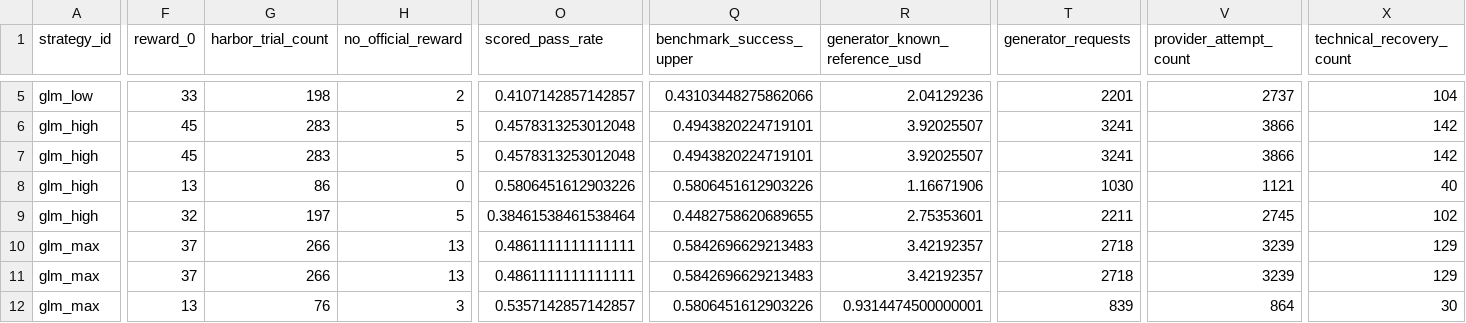
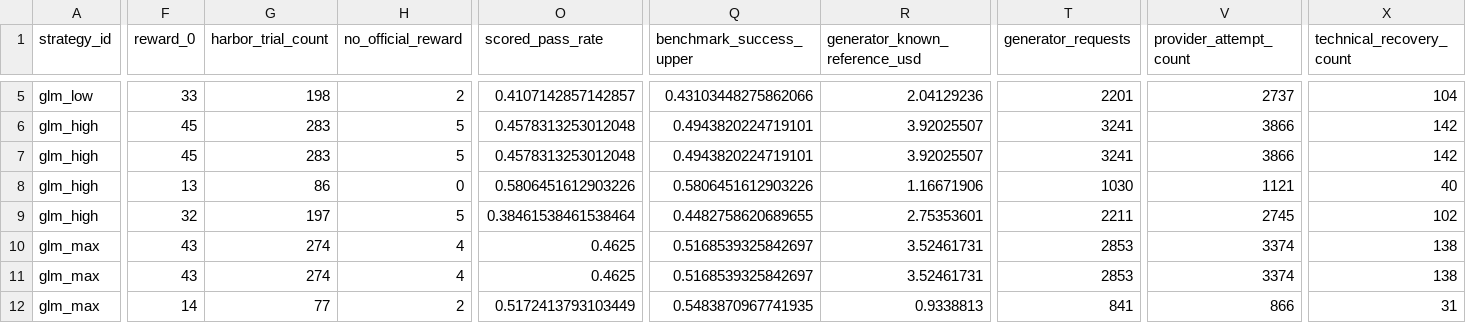
Before and after one commit to sxyq/modelrouter, a CSV file: our-project/results/benchmark/rq1/terminal-bench-2.0/20261108-v9-rq1-glm/metrics/per_strategy.csv, drawn as a sheet; only a part is shown, gaps mark what is left out; the diff covers the shown part only; the diff names each change by its address in the sheet, - before the commit and + after, or states it on an @@ line.

```diff
--- a/our-project/results/benchmark/rq1/terminal-bench-2.0/20261108-v9-rq1-glm/metrics/per_strategy.csv
+++ b/our-project/results/benchmark/rq1/terminal-bench-2.0/20261108-v9-rq1-glm/metrics/per_strategy.csv
-F10:F11 (reward_0): 37
+F10:F11 (reward_0): 43
-G10:G11 (harbor_trial_count): 266
+G10:G11 (harbor_trial_count): 274
-H10:H11 (no_official_reward): 13
+H10:H11 (no_official_reward): 4
-O10:O11 (scored_pass_rate): 0.4861111111111111
+O10:O11 (scored_pass_rate): 0.4625
-Q10:Q11 (benchmark_success_upper): 0.5842696629213483
+Q10:Q11 (benchmark_success_upper): 0.5168539325842697
-R10:R11 (generator_known_reference_usd): 3.42192357
+R10:R11 (generator_known_reference_usd): 3.52461731
-T10:T11 (generator_requests): 2718
+T10:T11 (generator_requests): 2853
-V10:V11 (provider_attempt_count): 3239
+V10:V11 (provider_attempt_count): 3374
-X10:X11 (technical_recovery_count): 129
+X10:X11 (technical_recovery_count): 138
-F12 (reward_0): 13
+F12 (reward_0): 14
-G12 (harbor_trial_count): 76
+G12 (harbor_trial_count): 77
-H12 (no_official_reward): 3
+H12 (no_official_reward): 2
-O12 (scored_pass_rate): 0.5357142857142857
+O12 (scored_pass_rate): 0.5172413793103449
-Q12 (benchmark_success_upper): 0.5806451612903226
+Q12 (benchmark_success_upper): 0.5483870967741935
-R12 (generator_known_reference_usd): 0.9314474500000001
+R12 (generator_known_reference_usd): 0.9338813
-T12 (generator_requests): 839
+T12 (generator_requests): 841
-V12 (provider_attempt_count): 864
+V12 (provider_attempt_count): 866
-X12 (technical_recovery_count): 30
+X12 (technical_recovery_count): 31
```
Also changed, not shown: 73 edited cells elsewhere in this file, our-project/results/benchmark/rq1/terminal-bench-2.0/20261108-v9-rq1-glm/metrics/cost_breakdown.csv, our-project/results/benchmark/rq1/terminal-bench-2.0/20261108-v9-rq1-glm/metrics/per_task.csv, 55 other files.
